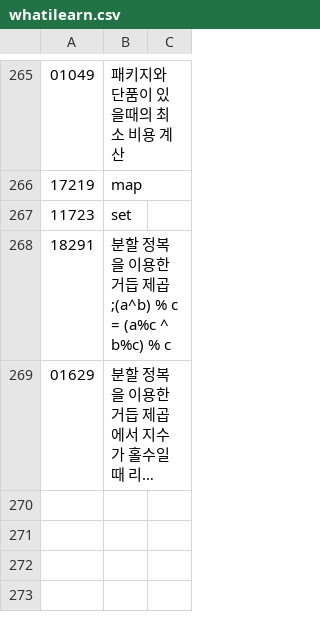
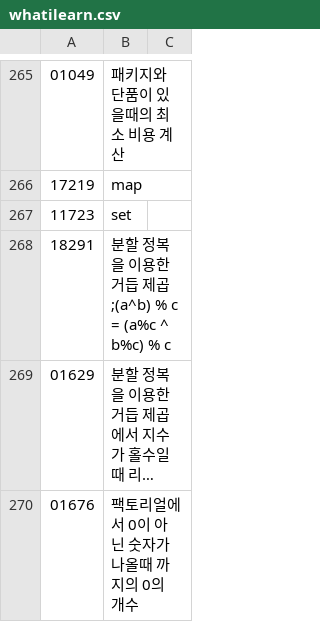
Before and after one commit to bbasung1/baekjoonpratice, a CSV file: whatilearn.csv, drawn as a sheet; only a part is shown, gaps mark what is left out; long unchanged cells end in …; the diff names each change by its address in the sheet, - before the commit and + after, or states it on an @@ line.

```diff
--- a/whatilearn.csv
+++ b/whatilearn.csv
+row 270: 01676 | 팩토리얼에서 0이 아닌 숫자가 나올때 까지의 0의 개수
```
Also changed, not shown: 2 other files.
